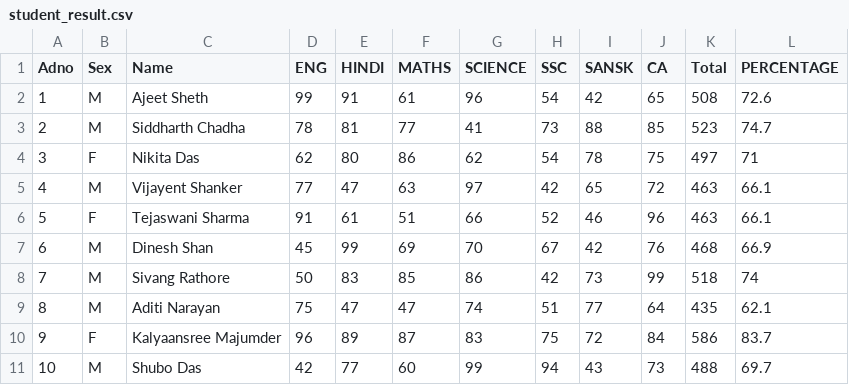
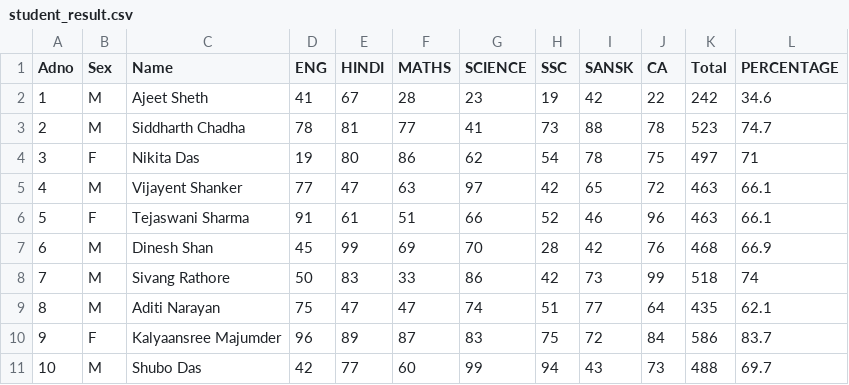
Before and after one commit to AriaFantom/School-Porject, a CSV file: student_result.csv, drawn as a sheet.

Commit message:
For p13.py

```diff
--- a/student_result.csv
+++ b/student_result.csv
@@ -1,9 +1,9 @@
 Adno,Sex,Name,ENG,HINDI,MATHS,SCIENCE,SSC,SANSK,CA,Total,PERCENTAGE
-1,M,Ajeet Sheth,99,91,61,96,54,42,65,508,72.6
-2,M,Siddharth Chadha,78,81,77,41,73,88,85,523,74.7
-3,F,Nikita Das,62,80,86,62,54,78,75,497,71
+1,M,Ajeet Sheth,41,67,28,23,19,42,22,242,34.6
+2,M,Siddharth Chadha,78,81,77,41,73,88,78,523,74.7
+3,F,Nikita Das,19,80,86,62,54,78,75,497,71
 4,M,Vijayent Shanker,77,47,63,97,42,65,72,463,66.1
 5,F,Tejaswani Sharma,91,61,51,66,52,46,96,463,66.1
-6,M,Dinesh Shan,45,99,69,70,67,42,76,468,66.9
-7,M,Sivang Rathore,50,83,85,86,42,73,99,518,74
+6,M,Dinesh Shan,45,99,69,70,28,42,76,468,66.9
+7,M,Sivang Rathore,50,83,33,86,42,73,99,518,74
 8,M,Aditi Narayan,75,47,47,74,51,77,64,435,62.1
```
